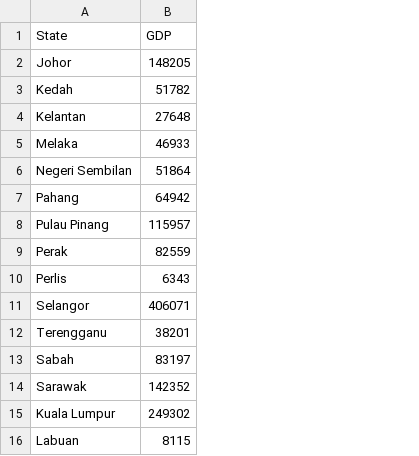
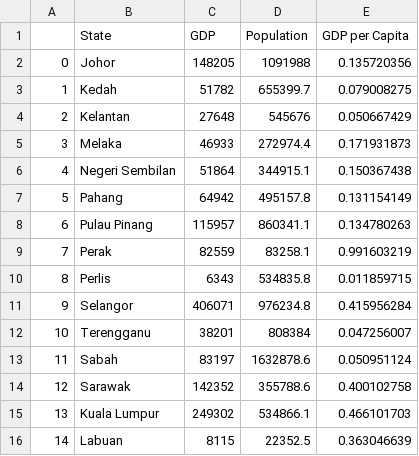
Before and after one commit to aliciawly/map, a CSV file: data/GDP2023.csv, drawn as a sheet; the diff names each change by its address in the sheet, - before the commit and + after, or states it on an @@ line.

Commit message:
update gdp file

```diff
--- a/data/GDP2023.csv
+++ b/data/GDP2023.csv
+column A, rows 2-16: 0 | 1 | 2 | 3 | 4 | 5 | 6 | 7 | 8 | 9 | 10 | 11 | 12 | 13 | 14
+column D (Population), rows 2-16: 1091988 | 655399.7 | 545676 | 272974.4 | 344915.1 | 495157.8 | 860341.1 | 83258.1 | 534835.8 | 976234.8 | 808384 | 1632878.6 | 355788.6 | 534866.1 | 22352.5
+column E (GDP per Capita), rows 2-16: 0.135720356 | 0.079008275 | 0.050667429 | 0.171931873 | 0.150367438 | 0.131154149 | 0.134780263 | 0.991603219 | 0.011859715 | 0.415956284 | 0.047256007 | 0.050951124 | 0.400102758 | 0.466101703 | 0.363046639
```
